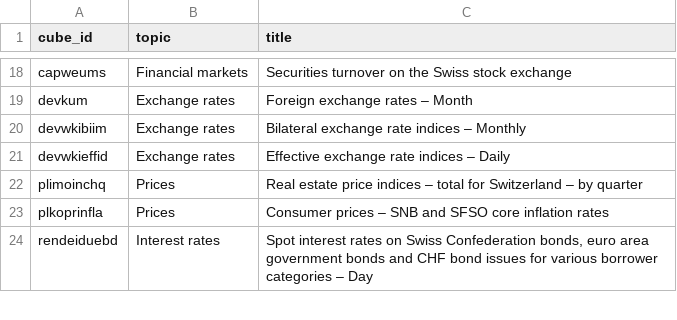
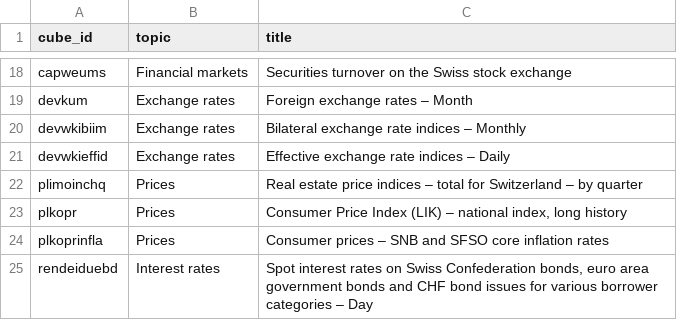
Before and after one commit to cynkra/dataseries-data, a TSV file: R/snb_cubes.tsv, drawn as a sheet; only a part is shown, gaps mark what is left out; the diff names each change by its address in the sheet, - before the commit and + after, or states it on an @@ line.

Commit message:
Make SNB plkopr the canonical CPI; FSO breakdown becomes the alternate
The SNB headline CPI cube (plkopr) was previously dropped as a "pure
format re-export" in favour of the detailed FSO asset. That call missed
that the SNB chain reaches back to 1921-01, ~61 years further than the
FSO COICOP hierarchy (1982-12).

Reverse it: plkopr is now canonical for Consumer prices and carries the
featured "Inflation" chip; ch_fso_cpi stays as the labelled alternate
for the 443-position basket breakdown.

- snb_cubes.tsv: add plkopr cube
- datasets/ch_snb_plkopr.md: new datasheet (canonical, featured)
- datasets/ch_fso_cpi.md: -> alternate, drop featured, reframe prose
- docs/concepts.md: Prices row + dedup decisions (dated reversal note)
- regenerate data/catalog.json, CATALOG.md, STATUS.md, status.json,
  README health block (53 datasets, all green)

```diff
--- a/R/snb_cubes.tsv
+++ b/R/snb_cubes.tsv
+row 23: plkopr | Prices | Consumer Price Index (LIK) – national index, long history
```
Also changed, not shown: 10 other files.
